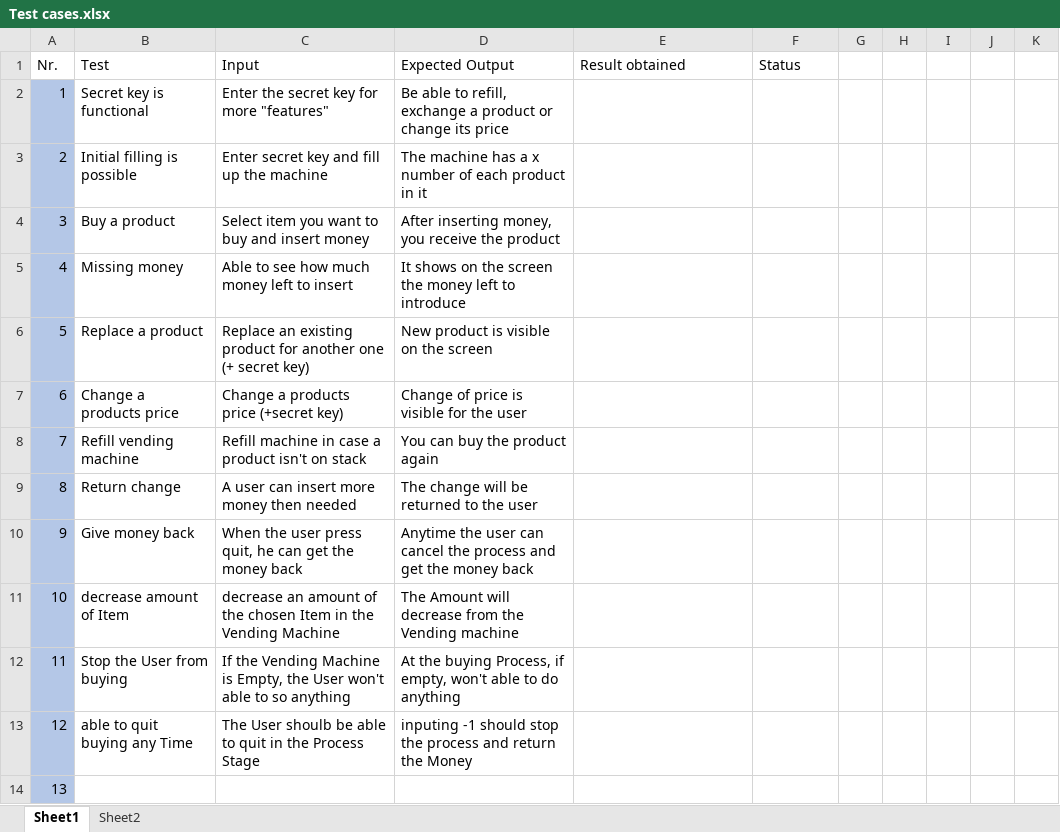
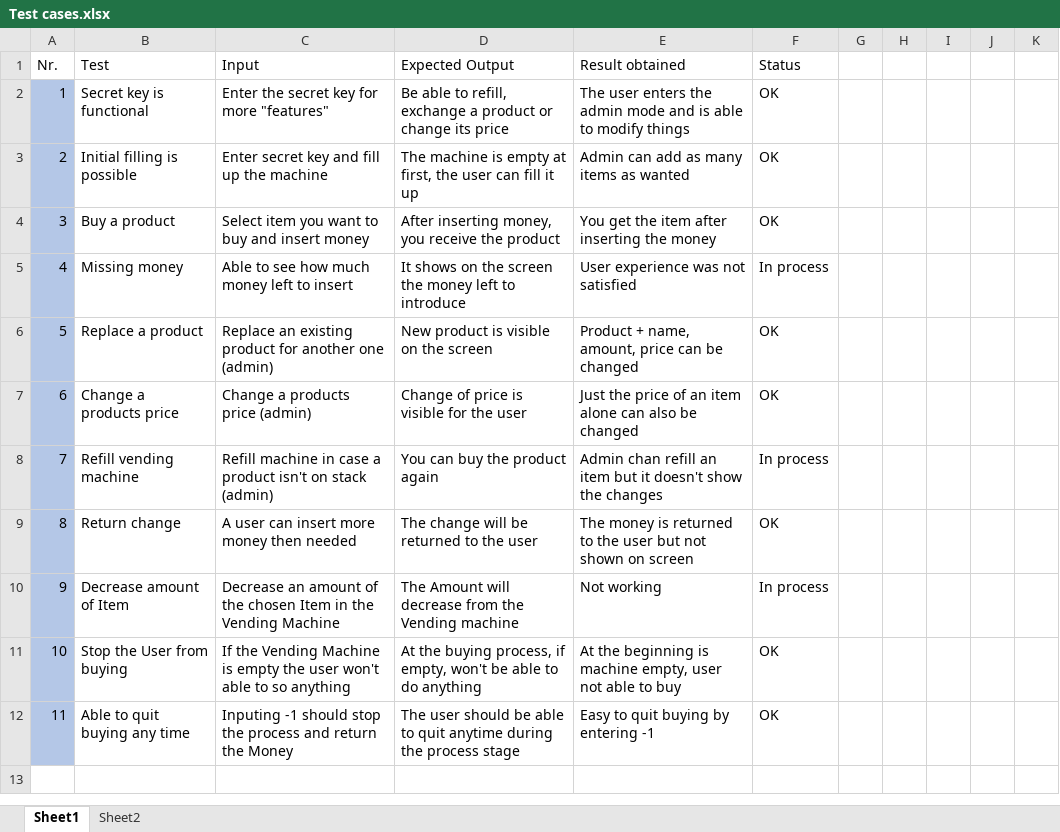
Before and after one commit to Timofey-Makhankov/Snack-Automat, an Excel workbook: doc/Test cases.xlsx, sheet Sheet1, drawn as a sheet; only a part is shown; values as stored, in another font and other column widths than the file's, no borders; table styles not drawn; removed rows and columns are numbered as before the commit, all else as after; rows hold the shown columns only; the diff names each change by its address in the sheet, - before the commit and + after, or states it on an @@ line.

Commit message:
update excel functional test + cleaned code

```diff
--- a/doc/Test cases.xlsx (sheet Sheet1)
+++ b/doc/Test cases.xlsx (sheet Sheet1)
-E2 (Result obtained): (empty)
+E2 (Result obtained): The user enters the admin mode and is able to modify things
-F2:F4 (Status): (empty)
+F2:F4 (Status): OK
-D3 (Expected Output): The machine has a x number of each product in it
+D3 (Expected Output): The machine is empty at first, the user can fill it up
-E3 (Result obtained): (empty)
+E3 (Result obtained): Admin can add as many items as wanted
-E4 (Result obtained): (empty)
+E4 (Result obtained): You get the item after inserting the money
-E5 (Result obtained): (empty)
+E5 (Result obtained): User experience was not satisfied
-F5 (Status): (empty)
+F5 (Status): In process
-C6 (Input): …another one (+ secret key)
+C6 (Input): …another one (admin)
-E6 (Result obtained): (empty)
+E6 (Result obtained): Product + name, amount, price can be changed
-F6:F7 (Status): (empty)
+F6:F7 (Status): OK
-C7 (Input): Change a products price (+secret key)
+C7 (Input): Change a products price (admin)
-E7 (Result obtained): (empty)
+E7 (Result obtained): Just the price of an item alone can also be changed
-C8 (Input): …on stack
+C8 (Input): …on stack (admin)
-E8 (Result obtained): (empty)
+E8 (Result obtained): Admin chan refill an item but it doesn't show the changes
-F8 (Status): (empty)
+F8 (Status): In process
-E9 (Result obtained): (empty)
+E9 (Result obtained): The money is returned to the user but not shown on screen
-F9 (Status): (empty)
+F9 (Status): OK
-row 10: 9 | Give money back | When the user press quit, he can get the money back | Anytime the user can cancel the process and get the money back
-row 11: 10 | decrease amount of Item | decrease an amount of the chosen Item in the Vending Machine | The Amount will decrease from the Vending machine
+row 10: 9 | Decrease amount of Item | Decrease an amount of the chosen Item in the Vending Machine | The Amount will decrease from the Vending machine | Not working | In process
@@ column A (Nr.) renumbered from row 11 down @@
-C11 (Input): …Machine is Empty, the User won't able…
+C11 (Input): …Machine is empty the user won't able…
-D11 (Expected Output): …the buying Process, if empty, won't able to…
+D11 (Expected Output): …the buying process, if empty, won't be able to…
-E11 (Result obtained): (empty)
+E11 (Result obtained): At the beginning is machine empty, user not able to buy
-F11 (Status): (empty)
+F11 (Status): OK
-row 13: 12 | able to quit buying any Time | The User shoulb be able to quit in the Process Stage | inputing -1 should stop the process and return the Money
-B12 (Test): (empty)
+B12 (Test): Able to quit buying any time
-C12 (Input): (empty)
+C12 (Input): Inputing -1 should stop the process and return the Money
-D12 (Expected Output): (empty)
+D12 (Expected Output): The user should be able to quit anytime during the process stage
-E12 (Result obtained): (empty)
+E12 (Result obtained): Easy to quit buying by entering -1
-F12 (Status): (empty)
+F12 (Status): OK
```
Also changed, not shown: sheet Sheet2, 3 other files.
